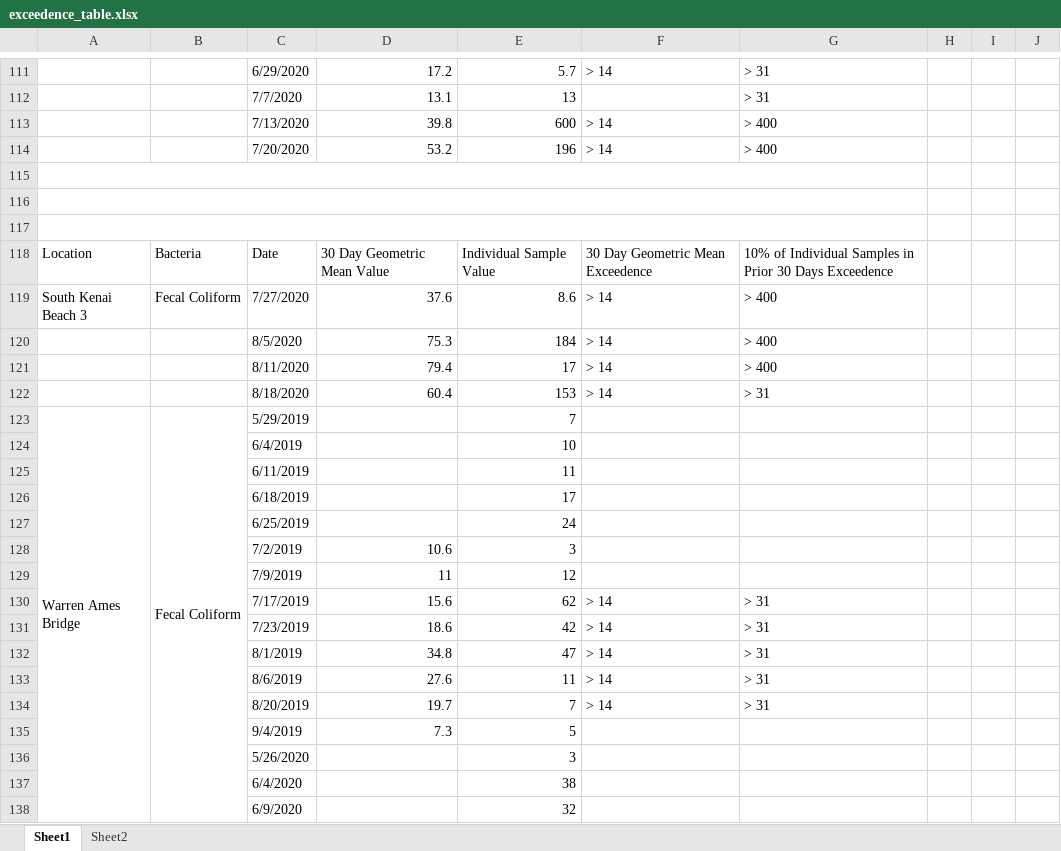
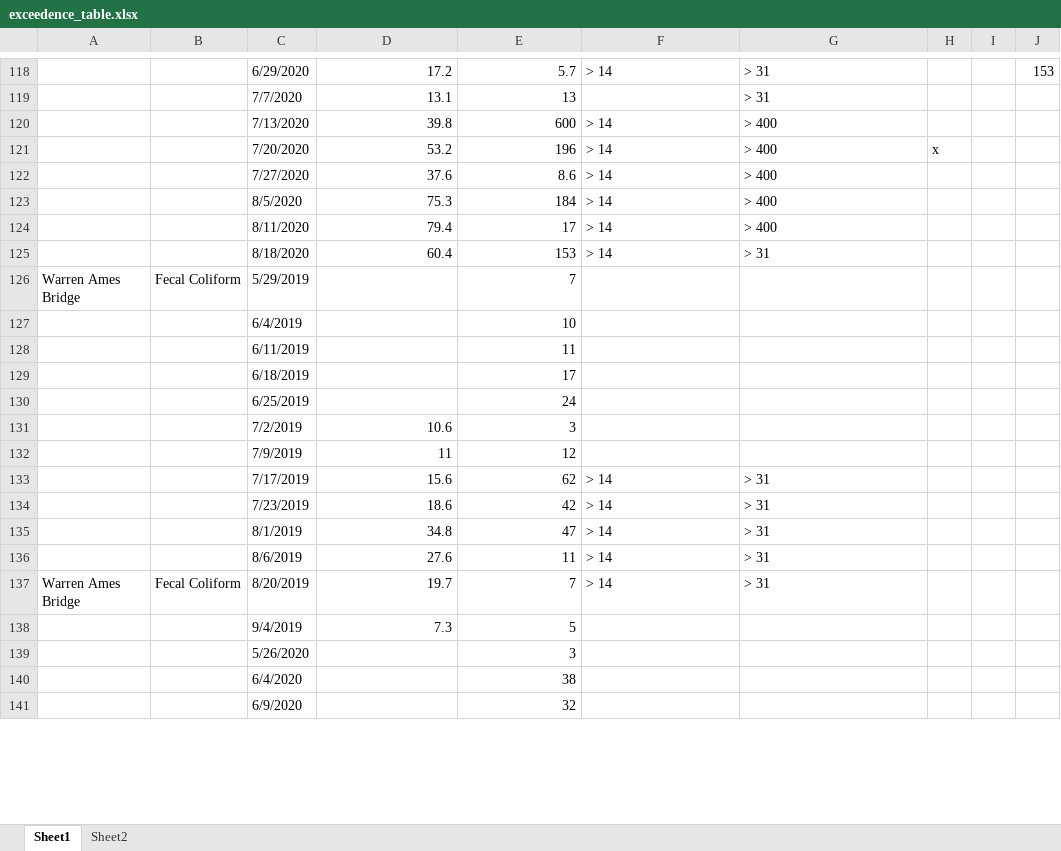
Before and after one commit to Kenai-Watershed-Forum/KWF_Beach_Sampling_2019_2020, an Excel workbook: output/exceedence_table.xlsx, sheet Sheet1, drawn as a sheet; only a part is shown, gaps mark what is left out; values as stored, in another font and other column widths than the file's, no cell formats; removed rows and columns are numbered as before the commit, all else as after; the diff covers the shown part only; the diff names each change by its address in the sheet, - before the commit and + after, or states it on an @@ line.

```diff
--- a/output/exceedence_table.xlsx (sheet Sheet1)
+++ b/output/exceedence_table.xlsx (sheet Sheet1)
-J118: (empty)
+J118: 153
-H121: (empty)
+H121: x
-row 115: (empty)
-row 116: (empty)
-row 117: (empty)
-row 118: Location | Bacteria | Date | 30 Day Geometric Mean Value | Individual Sample Value | 30 Day Geometric Mean Exceedence | 10% of Individual Samples in Prior 30 Days Exceedence
-A122: South Kenai Beach 3
+A122: (empty)
-B122: Fecal Coliform
+B122: (empty)
-A123:A148 merged
-B123:B148 merged
-A137: (empty)
+A137: Warren Ames Bridge
-B137: (empty)
+B137: Fecal Coliform
```
Also changed, not shown: 34 added rows, 20 removed rows, 1 moved row, 26 edited cells and merged cells elsewhere in this sheet, cell formats, 23 other files.
